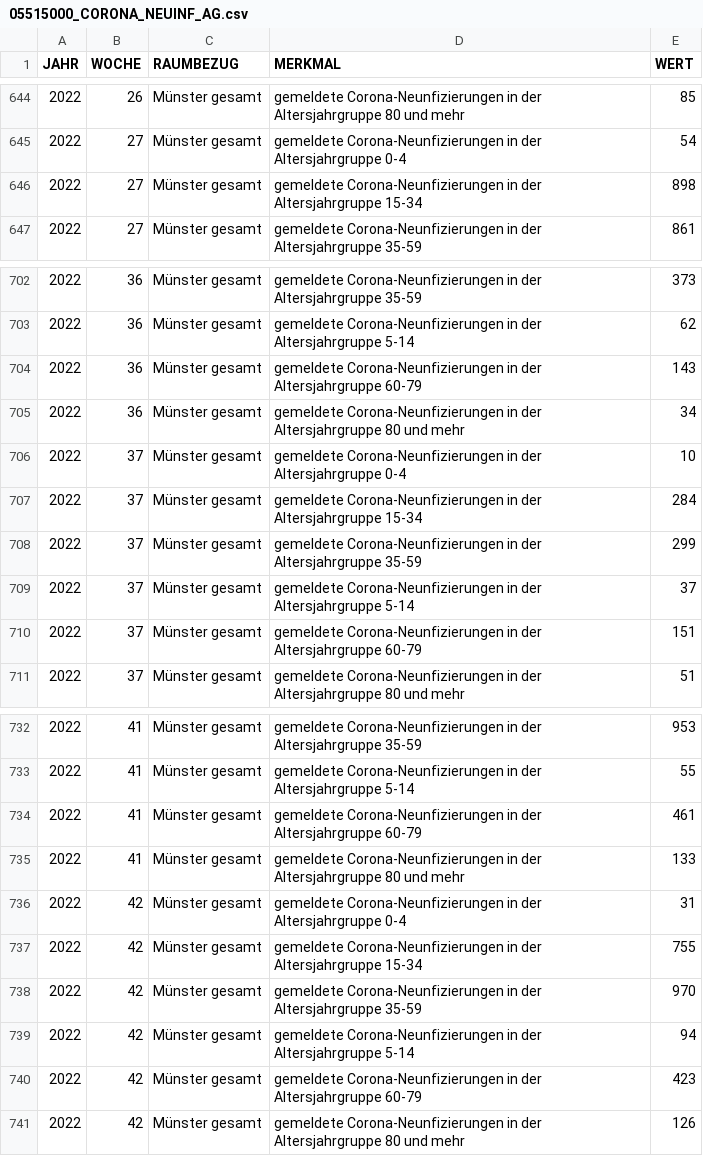
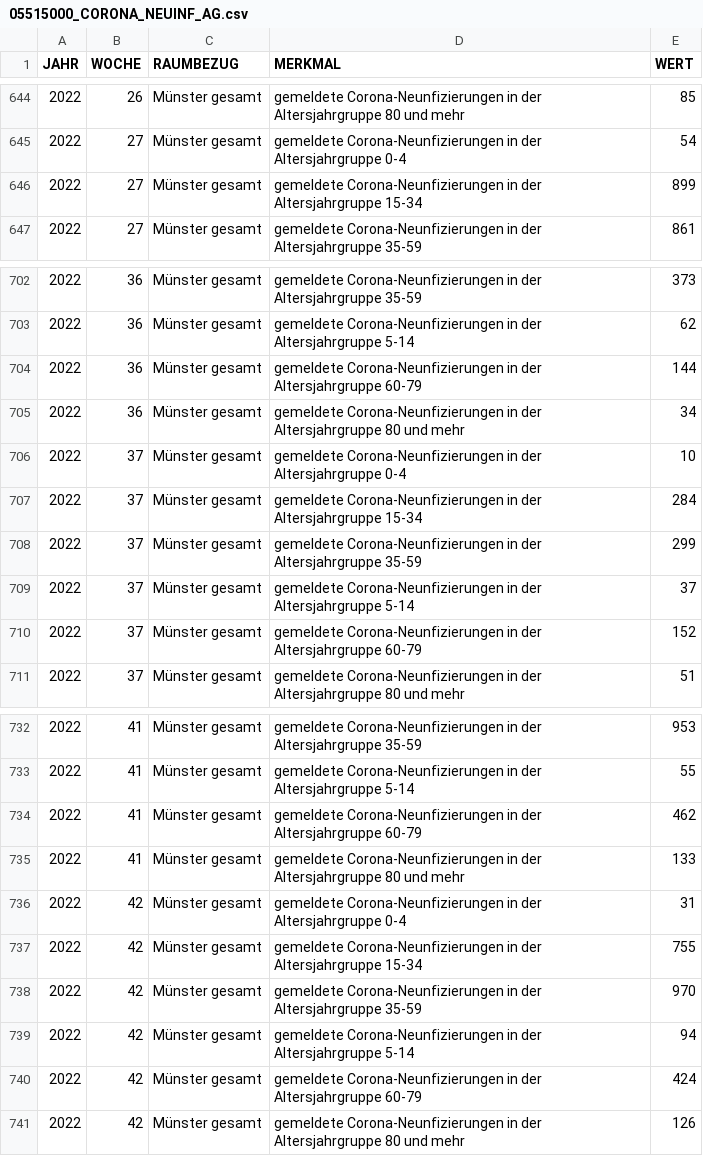
Before and after one commit to od-ms/resources, a CSV file: 05515000_CORONA_NEUINF_AG.csv, drawn as a sheet; only a part is shown, gaps mark what is left out; the diff covers the shown part only.

```diff
--- a/05515000_CORONA_NEUINF_AG.csv
+++ b/05515000_CORONA_NEUINF_AG.csv
@@ -645,3 +645,3 @@
 2022,27,"Münster gesamt","gemeldete Corona-Neunfizierungen in der Altersjahrgruppe 0-4",54
-2022,27,"Münster gesamt","gemeldete Corona-Neunfizierungen in der Altersjahrgruppe 15-34",898
+2022,27,"Münster gesamt","gemeldete Corona-Neunfizierungen in der Altersjahrgruppe 15-34",899
 2022,27,"Münster gesamt","gemeldete Corona-Neunfizierungen in der Altersjahrgruppe 35-59",861
@@ -703,3 +703,3 @@
 2022,36,"Münster gesamt","gemeldete Corona-Neunfizierungen in der Altersjahrgruppe 5-14",62
-2022,36,"Münster gesamt","gemeldete Corona-Neunfizierungen in der Altersjahrgruppe 60-79",143
+2022,36,"Münster gesamt","gemeldete Corona-Neunfizierungen in der Altersjahrgruppe 60-79",144
 2022,36,"Münster gesamt","gemeldete Corona-Neunfizierungen in der Altersjahrgruppe 80 und mehr",34
@@ -709,3 +709,3 @@
 2022,37,"Münster gesamt","gemeldete Corona-Neunfizierungen in der Altersjahrgruppe 5-14",37
-2022,37,"Münster gesamt","gemeldete Corona-Neunfizierungen in der Altersjahrgruppe 60-79",151
+2022,37,"Münster gesamt","gemeldete Corona-Neunfizierungen in der Altersjahrgruppe 60-79",152
 2022,37,"Münster gesamt","gemeldete Corona-Neunfizierungen in der Altersjahrgruppe 80 und mehr",51
@@ -733,3 +733,3 @@
 2022,41,"Münster gesamt","gemeldete Corona-Neunfizierungen in der Altersjahrgruppe 5-14",55
-2022,41,"Münster gesamt","gemeldete Corona-Neunfizierungen in der Altersjahrgruppe 60-79",461
+2022,41,"Münster gesamt","gemeldete Corona-Neunfizierungen in der Altersjahrgruppe 60-79",462
 2022,41,"Münster gesamt","gemeldete Corona-Neunfizierungen in der Altersjahrgruppe 80 und mehr",133
@@ -739,3 +739,3 @@
 2022,42,"Münster gesamt","gemeldete Corona-Neunfizierungen in der Altersjahrgruppe 5-14",94
-2022,42,"Münster gesamt","gemeldete Corona-Neunfizierungen in der Altersjahrgruppe 60-79",423
+2022,42,"Münster gesamt","gemeldete Corona-Neunfizierungen in der Altersjahrgruppe 60-79",424
 2022,42,"Münster gesamt","gemeldete Corona-Neunfizierungen in der Altersjahrgruppe 80 und mehr",126
```
Also changed, not shown: 5 added rows and 10 edited cells elsewhere in this file, 05515000_CORONA_NEUINF.csv, 05515000_CORONA_NEUINF_STADTTEILE.csv.
